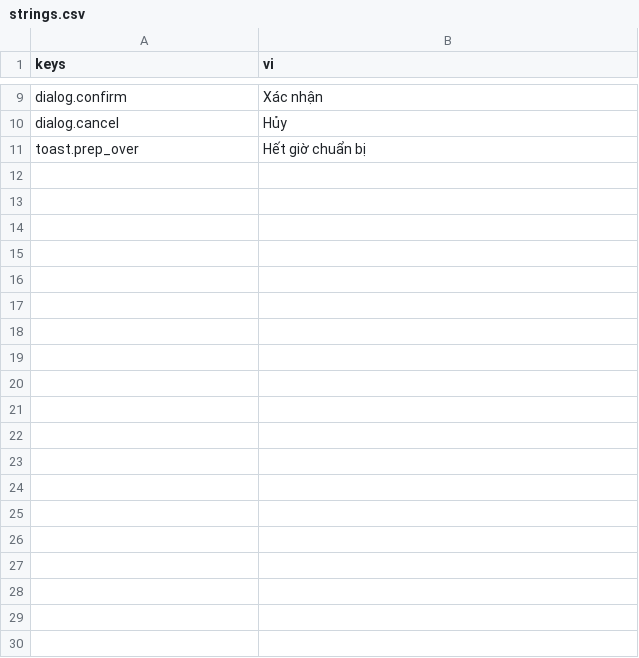
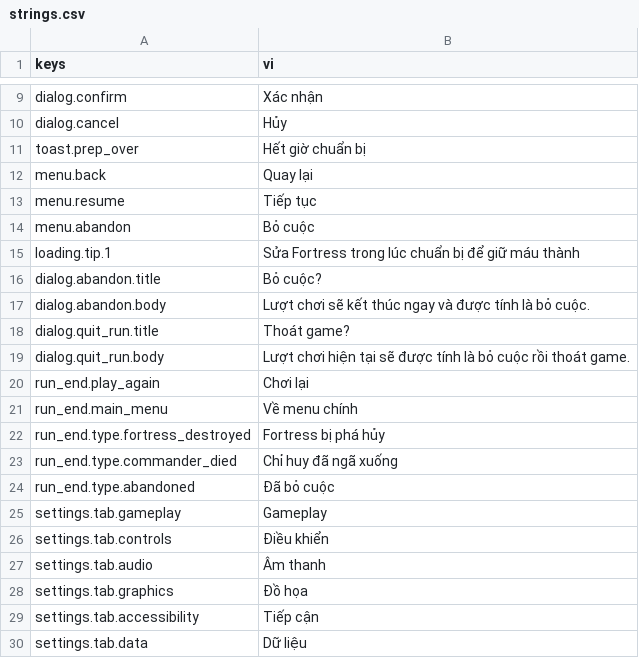
Before and after one commit to Rawisl/Godot_Roguelite3D_Gr8, a CSV file: data/locale/strings.csv, drawn as a sheet; only a part is shown, gaps mark what is left out.

Commit message:
[feat]: wire screen navigation, pause menu and settings (3.1, SCR-13, FLOW-04)

```diff
--- a/data/locale/strings.csv
+++ b/data/locale/strings.csv
@@ -11 +11,20 @@ dialog.cancel,Hủy
 toast.prep_over,Hết giờ chuẩn bị
+menu.back,Quay lại
+menu.resume,Tiếp tục
+menu.abandon,Bỏ cuộc
+loading.tip.1,Sửa Fortress trong lúc chuẩn bị để giữ máu thành
+dialog.abandon.title,Bỏ cuộc?
+dialog.abandon.body,Lượt chơi sẽ kết thúc ngay và được tính là bỏ cuộc.
+dialog.quit_run.title,Thoát game?
+dialog.quit_run.body,Lượt chơi hiện tại sẽ được tính là bỏ cuộc rồi thoát game.
+run_end.play_again,Chơi lại
+run_end.main_menu,Về menu chính
+run_end.type.fortress_destroyed,Fortress bị phá hủy
+run_end.type.commander_died,Chỉ huy đã ngã xuống
+run_end.type.abandoned,Đã bỏ cuộc
+settings.tab.gameplay,Gameplay
+settings.tab.controls,Điều khiển
+settings.tab.audio,Âm thanh
+settings.tab.graphics,Đồ họa
+settings.tab.accessibility,Tiếp cận
+settings.tab.data,Dữ liệu
```
Also changed, not shown: 19 other files.
